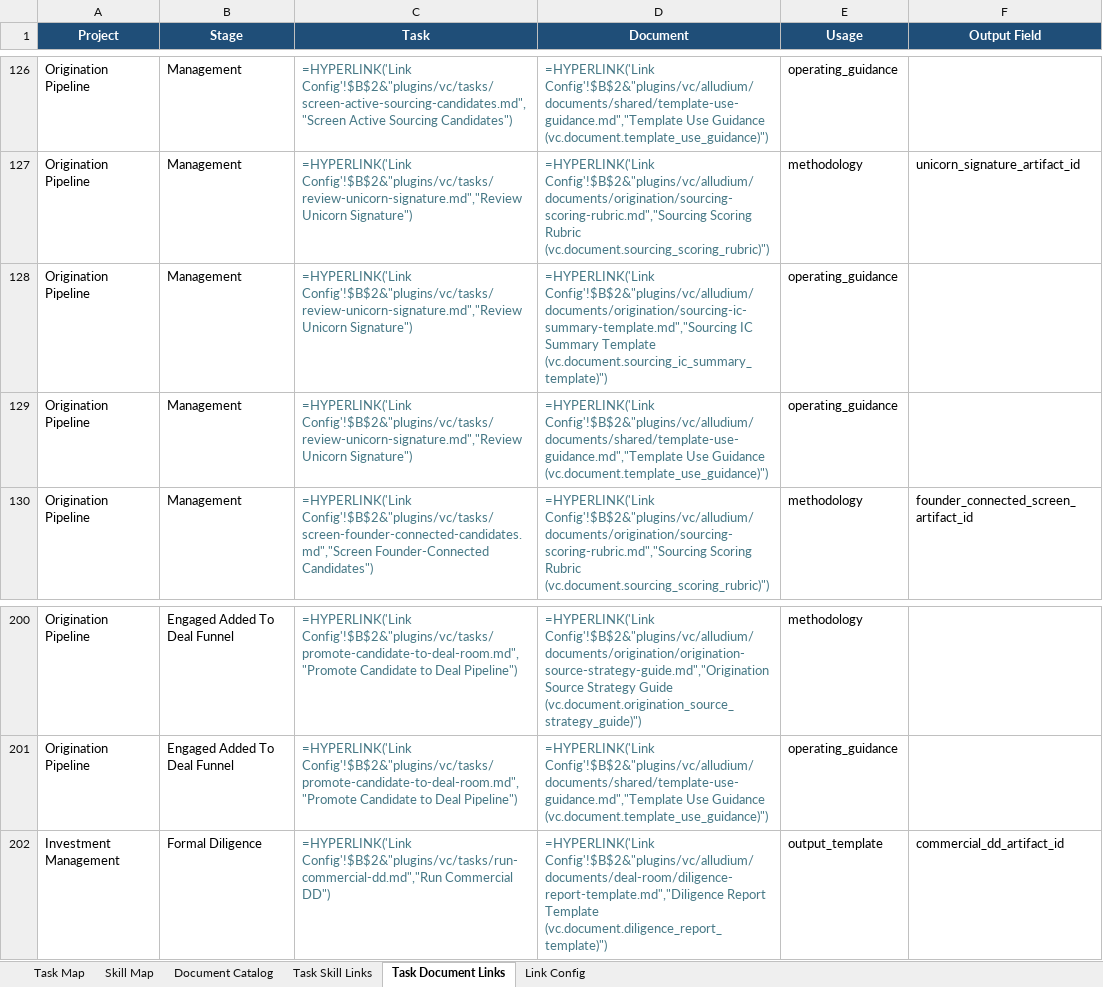
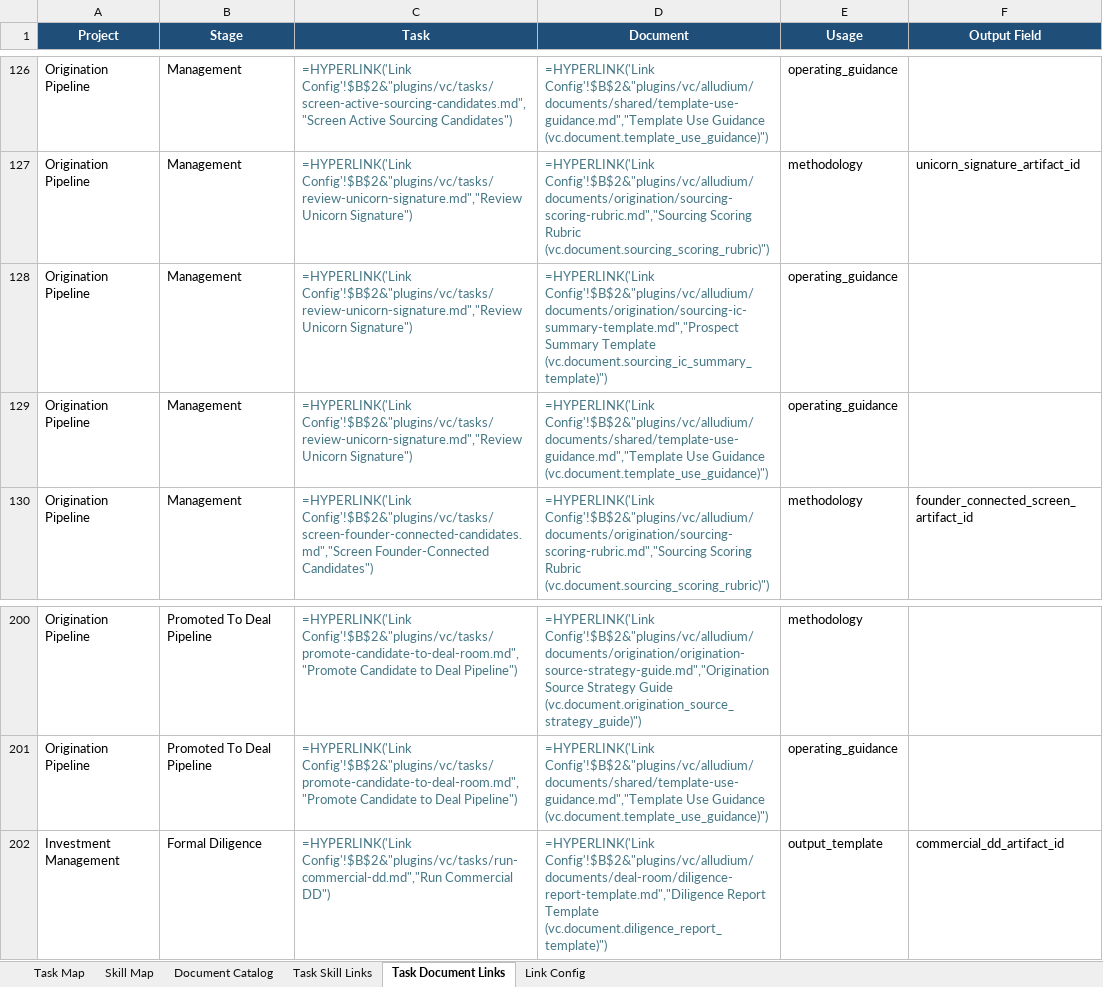
Before and after one commit to alludium/alludium-packs, an Excel workbook: outputs/vc-pr26-project-task-doc-map-blueprints-github-links.xlsx, sheet Task Document Links, drawn as a sheet; only a part is shown, gaps mark what is left out; values as stored, in another font and other column widths than the file's, no borders; formulas without a stored value are shown as written; table styles not drawn; the diff covers the shown part only; the diff names each change by its address in the sheet, - before the commit and + after, or states it on an @@ line.

Commit message:
Reframe origination lifecycle around lead generation flow

```diff
--- a/outputs/vc-pr26-project-task-doc-map-blueprints-github-links.xlsx (sheet Task Document Links)
+++ b/outputs/vc-pr26-project-task-doc-map-blueprints-github-links.xlsx (sheet Task Document Links)
-D128 (Document): =HYPERLINK('Link Config'!$B$2&"plugins/vc/alludium/documents/origination/sourcing-ic-summary-template.md","Sourcing IC Summary Template…
+D128 (Document): =HYPERLINK('Link Config'!$B$2&"plugins/vc/alludium/documents/origination/sourcing-ic-summary-template.md","Prospect Summary Template…
-B200:B201 (Stage): Engaged Added To Deal Funnel
+B200:B201 (Stage): Promoted To Deal Pipeline
```
Also changed, not shown: 13 added rows, 13 removed rows and 57 edited cells elsewhere in this sheet, sheet Task Map, sheet Task Skill Links, sheet Skill Map, sheet Document Catalog, 19 other files.
